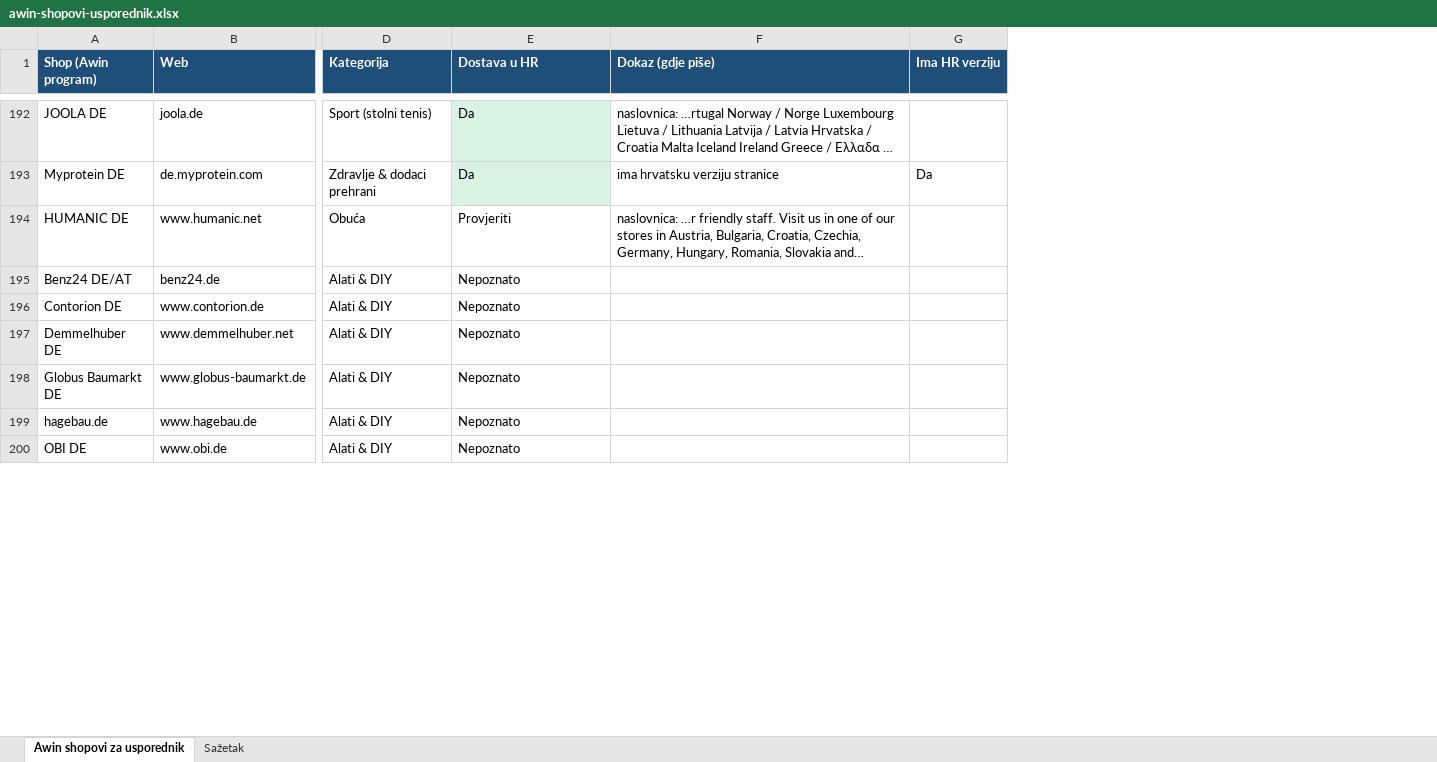
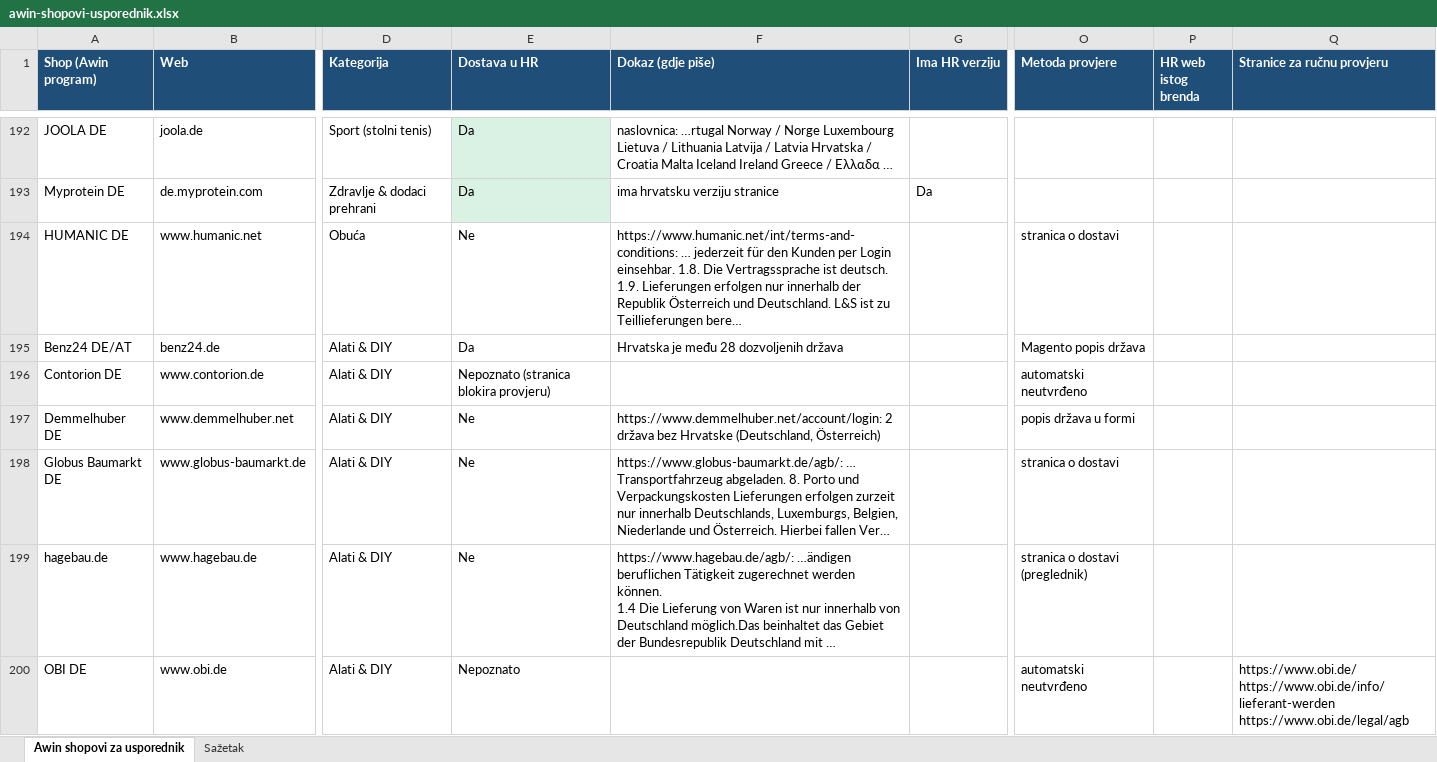
Before and after one commit to Mm897xxc/parlo-kalkulator, an Excel workbook: research/awin-shopovi-usporednik.xlsx, sheet Awin shopovi za usporednik, drawn as a sheet; only a part is shown, gaps mark what is left out; values as stored, in another font and other column widths than the file's, no borders; ↵ is a line break in a cell; the diff covers the shown part only; the diff names each change by its address in the sheet, - before the commit and + after, or states it on an @@ line.

```diff
--- a/research/awin-shopovi-usporednik.xlsx (sheet Awin shopovi za usporednik)
+++ b/research/awin-shopovi-usporednik.xlsx (sheet Awin shopovi za usporednik)
+column O (Metoda provjere), rows 194-200: stranica o dostavi | Magento popis država | automatski neutvrđeno | popis država u formi | stranica o dostavi | stranica o dostavi (preglednik) | automatski neutvrđeno
+column P (HR web istog brenda), empty
+column Q (Stranice za ručnu provjeru), row 200: https://www.obi.de/ ↵ https://www.obi.de/info/lieferant-werden ↵ https://www.obi.de/legal/agb
-E194 (Dostava u HR): Provjeriti
+E194 (Dostava u HR): Ne
-F194 (Dokaz (gdje piše)): naslovnica: …r friendly staff. Visit us in one of our stores in Austria, Bulgaria, Croatia, Czechia, Germany, Hungary, Romania, Slovakia and…
+F194 (Dokaz (gdje piše)): https://www.humanic.net/int/terms-and-conditions: … jederzeit für den Kunden per Login einsehbar. 1.8. Die Vertragssprache ist deutsch. 1.9. Lieferungen erfolgen nur innerhalb der Republik Österreich und Deutschland. L&S ist zu Teillieferungen bere…
-E195 (Dostava u HR): Nepoznato
+E195 (Dostava u HR): Da
-F195 (Dokaz (gdje piše)): (empty)
+F195 (Dokaz (gdje piše)): Hrvatska je među 28 dozvoljenih država
-E196 (Dostava u HR): Nepoznato
+E196 (Dostava u HR): Nepoznato (stranica blokira provjeru)
-E197:E199 (Dostava u HR): Nepoznato
+E197:E199 (Dostava u HR): Ne
-F197 (Dokaz (gdje piše)): (empty)
+F197 (Dokaz (gdje piše)): https://www.demmelhuber.net/account/login: 2 država bez Hrvatske (Deutschland, Österreich)
-F198 (Dokaz (gdje piše)): (empty)
+F198 (Dokaz (gdje piše)): https://www.globus-baumarkt.de/agb/: … Transportfahrzeug abgeladen. 8. Porto und Verpackungskosten Lieferungen erfolgen zurzeit nur innerhalb Deutschlands, Luxemburgs, Belgien, Niederlande und Österreich. Hierbei fallen Ver…
-F199 (Dokaz (gdje piše)): (empty)
+F199 (Dokaz (gdje piše)): https://www.hagebau.de/agb/: …ändigen beruflichen Tätigkeit zugerechnet werden können. ↵ 1.4 Die Lieferung von Waren ist nur innerhalb von Deutschland möglich.Das beinhaltet das Gebiet der Bundesrepublik Deutschland mit …
```
Also changed, not shown: 475 edited cells elsewhere in this sheet, sheet Sažetak.
